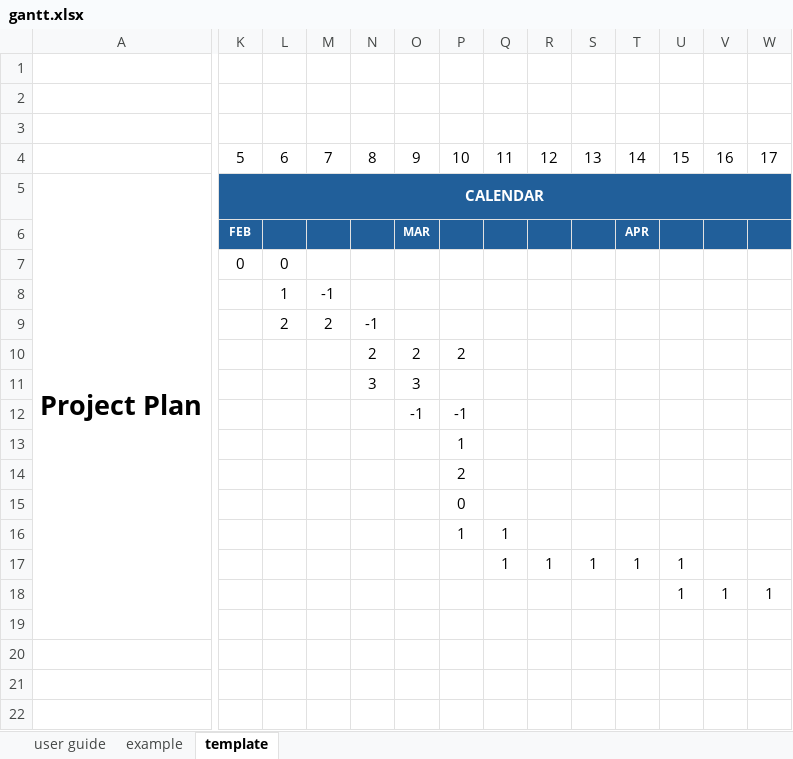
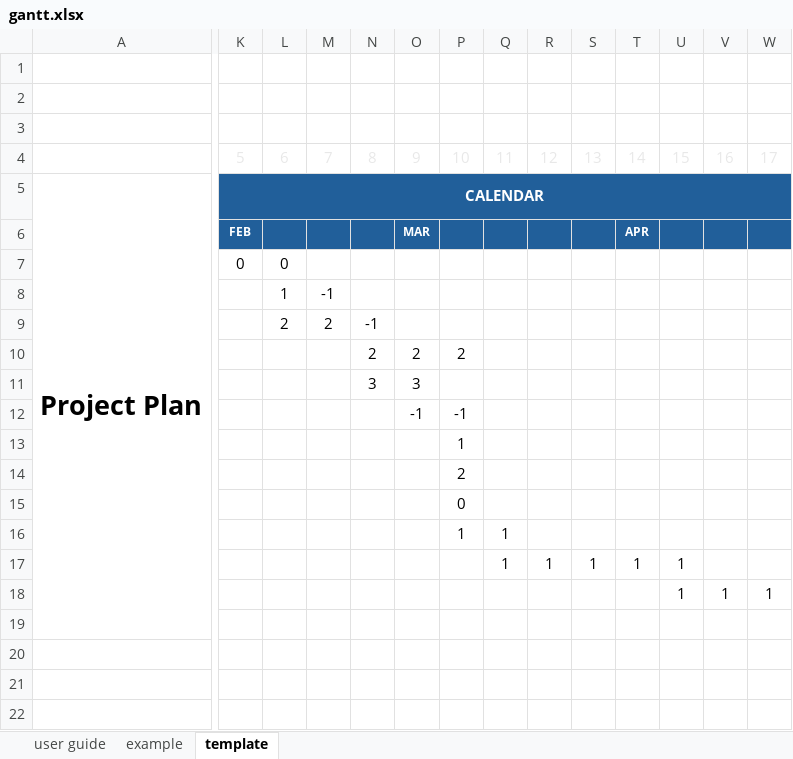
Before and after one commit to alopezrivera/gantt.xlsx, an Excel workbook: gantt.xlsx, sheet template, drawn as a sheet; only a part is shown, gaps mark what is left out; values as stored, in another font and other column widths than the file's, no borders; conditional formats not drawn; the diff covers the shown part only; the diff names each change by its address in the sheet, - before the commit and + after, or states it on an @@ line.

Commit message:
Improved formatting

```diff
--- a/gantt.xlsx (sheet template)
+++ b/gantt.xlsx (sheet template)
-K4:W4 text colour: black
+K4:W4 text colour: #E8E8E8
```
Also changed, not shown: cell formats elsewhere in this sheet, sheet example.
